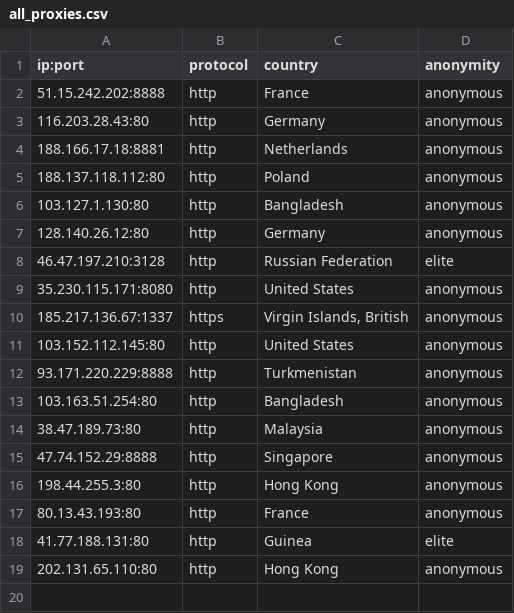
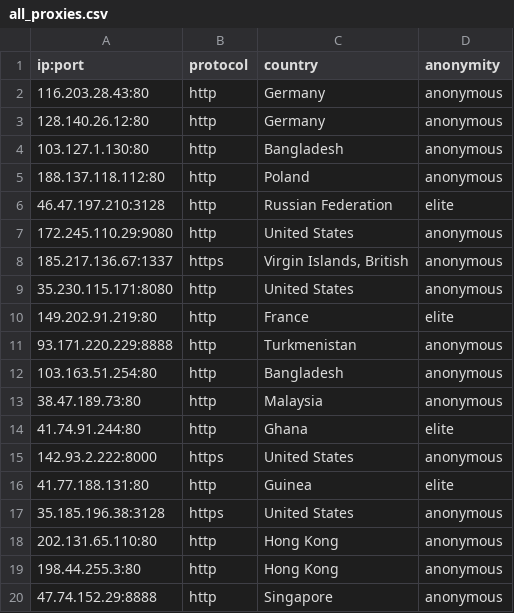
Before and after one commit to NoureddineRmila/daily-free-working-proxies, a CSV file: all_proxies.csv, drawn as a sheet.

Commit message:
Update proxies list

```diff
--- a/all_proxies.csv
+++ b/all_proxies.csv
@@ -1,12 +1,11 @@
 ip:port,protocol,country,anonymity
-51.15.242.202:8888,http,France,anonymous
 116.203.28.43:80,http,Germany,anonymous
-188.166.17.18:8881,http,Netherlands,anonymous
+128.140.26.12:80,http,Germany,anonymous
+103.127.1.130:80,http,Bangladesh,anonymous
 188.137.118.112:80,http,Poland,anonymous
-103.127.1.130:80,http,Bangladesh,anonymous
-128.140.26.12:80,http,Germany,anonymous
 46.47.197.210:3128,http,Russian Federation,elite
+172.245.110.29:9080,http,United States,anonymous
+185.217.136.67:1337,https,"Virgin Islands, British",anonymous
 35.230.115.171:8080,http,United States,anonymous
-185.217.136.67:1337,https,"Virgin Islands, British",anonymous
-103.152.112.145:80,http,United States,anonymous
+149.202.91.219:80,http,France,elite
 93.171.220.229:8888,http,Turkmenistan,anonymous
@@ -14,6 +13,8 @@ ip:port,protocol,country,anonymity
 38.47.189.73:80,http,Malaysia,anonymous
+41.74.91.244:80,http,Ghana,elite
+142.93.2.222:8000,https,United States,anonymous
+41.77.188.131:80,http,Guinea,elite
+35.185.196.38:3128,https,United States,anonymous
+202.131.65.110:80,http,Hong Kong,anonymous
+198.44.255.3:80,http,Hong Kong,anonymous
 47.74.152.29:8888,http,Singapore,anonymous
-198.44.255.3:80,http,Hong Kong,anonymous
-80.13.43.193:80,http,France,anonymous
-41.77.188.131:80,http,Guinea,elite
-202.131.65.110:80,http,Hong Kong,anonymous
```
Also changed, not shown: 7 other files.
